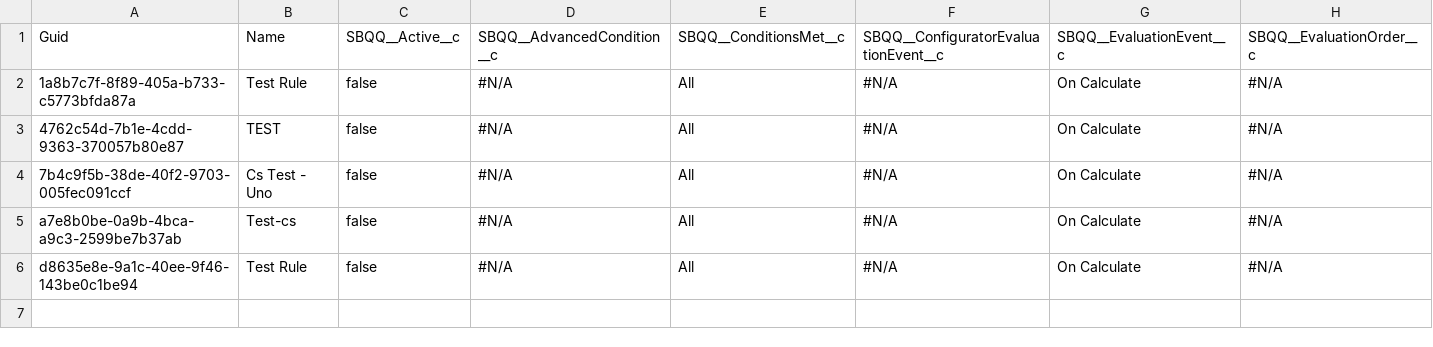
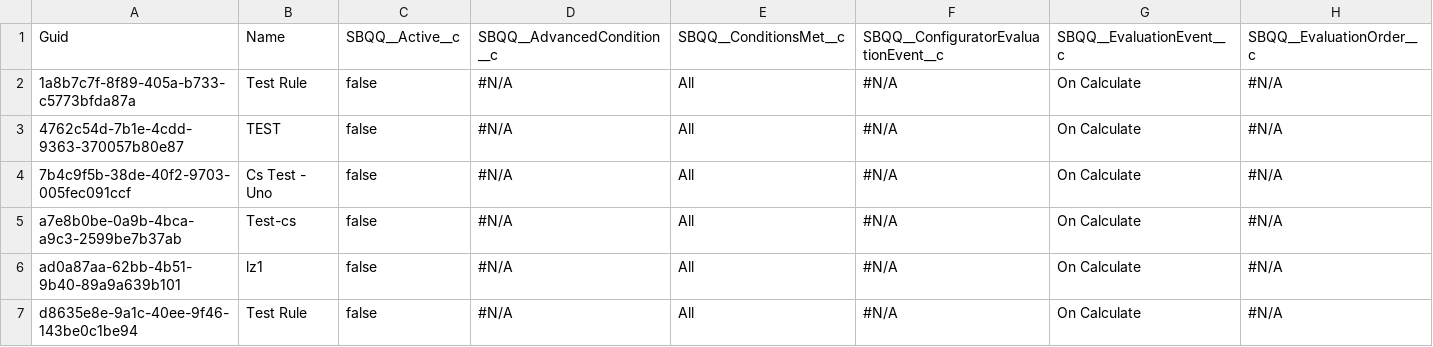
Before and after one commit to lzhdanovich/12.13-_-regression, a CSV file: SBQQ__PriceRule__c.csv, drawn as a sheet; only a part is shown; rows hold the shown columns only; the diff names each change by its address in the sheet, - before the commit and + after, or states it on an @@ line.

```diff
--- a/SBQQ__PriceRule__c.csv
+++ b/SBQQ__PriceRule__c.csv
+row 6: ad0a87aa-62bb-4b51-9b40-89a9a639b101 | lz1 | false | #N/A | All | #N/A | On Calculate | #N/A
```
